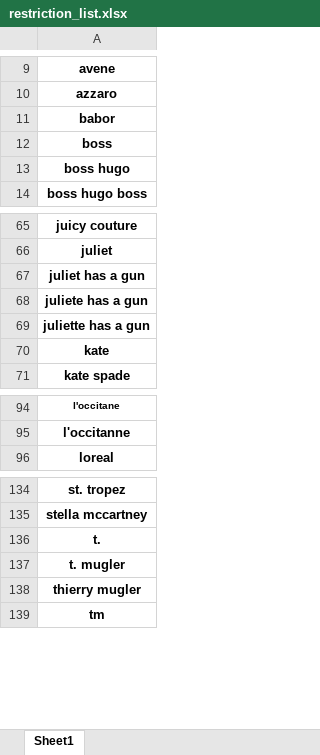
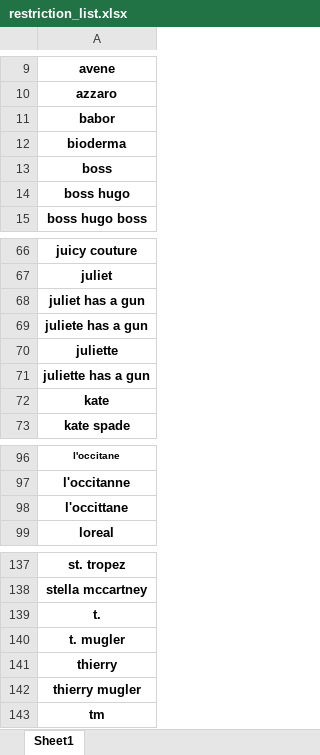
Before and after one commit to paskag/automation_of_analysis, an Excel workbook: restriction_list.xlsx, sheet Sheet1, drawn as a sheet; only a part is shown, gaps mark what is left out; values as stored, in another font and other column widths than the file's, no borders; conditional formats not drawn; the diff names each change by its address in the sheet, - before the commit and + after, or states it on an @@ line.

Commit message:
added some new brands

```diff
--- a/restriction_list.xlsx (sheet Sheet1)
+++ b/restriction_list.xlsx (sheet Sheet1)
+row 12: bioderma
+row 70: juliette
+row 98: l'occittane
+row 141: thierry
```
